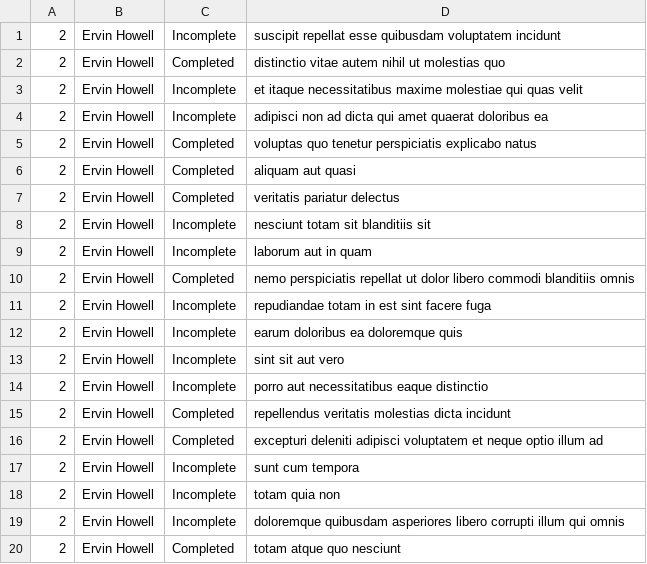
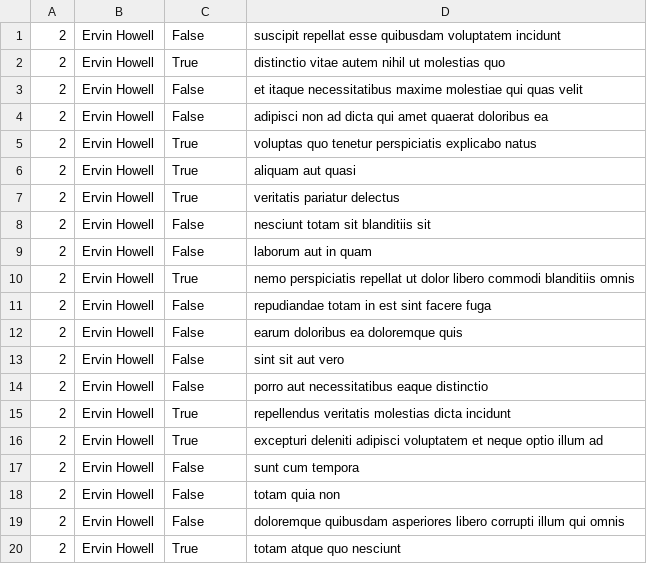
Before and after one commit to ShymaaIsmail/alx-system_engineering-devops, a CSV file: 0x15-api/2.csv, drawn as a sheet.

```diff
--- a/0x15-api/2.csv
+++ b/0x15-api/2.csv
@@ -1,20 +1,20 @@
-2,Ervin Howell,Incomplete,suscipit repellat esse quibusdam voluptatem incidunt
-2,Ervin Howell,Completed,distinctio vitae autem nihil ut molestias quo
-2,Ervin Howell,Incomplete,et itaque necessitatibus maxime molestiae qui quas velit
-2,Ervin Howell,Incomplete,adipisci non ad dicta qui amet quaerat doloribus ea
-2,Ervin Howell,Completed,voluptas quo tenetur perspiciatis explicabo natus
-2,Ervin Howell,Completed,aliquam aut quasi
-2,Ervin Howell,Completed,veritatis pariatur delectus
-2,Ervin Howell,Incomplete,nesciunt totam sit blanditiis sit
-2,Ervin Howell,Incomplete,laborum aut in quam
-2,Ervin Howell,Completed,nemo perspiciatis repellat ut dolor libero commodi blanditiis omnis
-2,Ervin Howell,Incomplete,repudiandae totam in est sint facere fuga
-2,Ervin Howell,Incomplete,earum doloribus ea doloremque quis
-2,Ervin Howell,Incomplete,sint sit aut vero
-2,Ervin Howell,Incomplete,porro aut necessitatibus eaque distinctio
-2,Ervin Howell,Completed,repellendus veritatis molestias dicta incidunt
-2,Ervin Howell,Completed,excepturi deleniti adipisci voluptatem et neque optio illum ad
-2,Ervin Howell,Incomplete,sunt cum tempora
-2,Ervin Howell,Incomplete,totam quia non
-2,Ervin Howell,Incomplete,doloremque quibusdam asperiores libero corrupti illum qui omnis
-2,Ervin Howell,Completed,totam atque quo nesciunt
+2,Ervin Howell,False,suscipit repellat esse quibusdam voluptatem incidunt
+2,Ervin Howell,True,distinctio vitae autem nihil ut molestias quo
+2,Ervin Howell,False,et itaque necessitatibus maxime molestiae qui quas velit
+2,Ervin Howell,False,adipisci non ad dicta qui amet quaerat doloribus ea
+2,Ervin Howell,True,voluptas quo tenetur perspiciatis explicabo natus
+2,Ervin Howell,True,aliquam aut quasi
+2,Ervin Howell,True,veritatis pariatur delectus
+2,Ervin Howell,False,nesciunt totam sit blanditiis sit
+2,Ervin Howell,False,laborum aut in quam
+2,Ervin Howell,True,nemo perspiciatis repellat ut dolor libero commodi blanditiis omnis
+2,Ervin Howell,False,repudiandae totam in est sint facere fuga
+2,Ervin Howell,False,earum doloribus ea doloremque quis
+2,Ervin Howell,False,sint sit aut vero
+2,Ervin Howell,False,porro aut necessitatibus eaque distinctio
+2,Ervin Howell,True,repellendus veritatis molestias dicta incidunt
+2,Ervin Howell,True,excepturi deleniti adipisci voluptatem et neque optio illum ad
+2,Ervin Howell,False,sunt cum tempora
+2,Ervin Howell,False,totam quia non
+2,Ervin Howell,False,doloremque quibusdam asperiores libero corrupti illum qui omnis
+2,Ervin Howell,True,totam atque quo nesciunt
```
Also changed, not shown: 1 other file.
